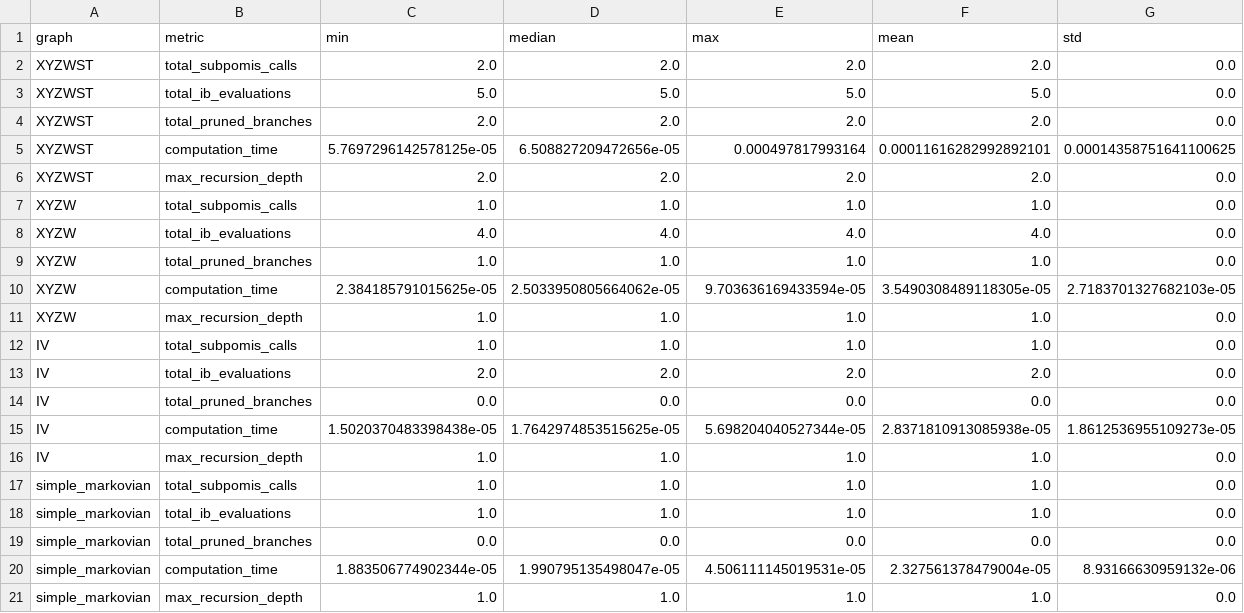
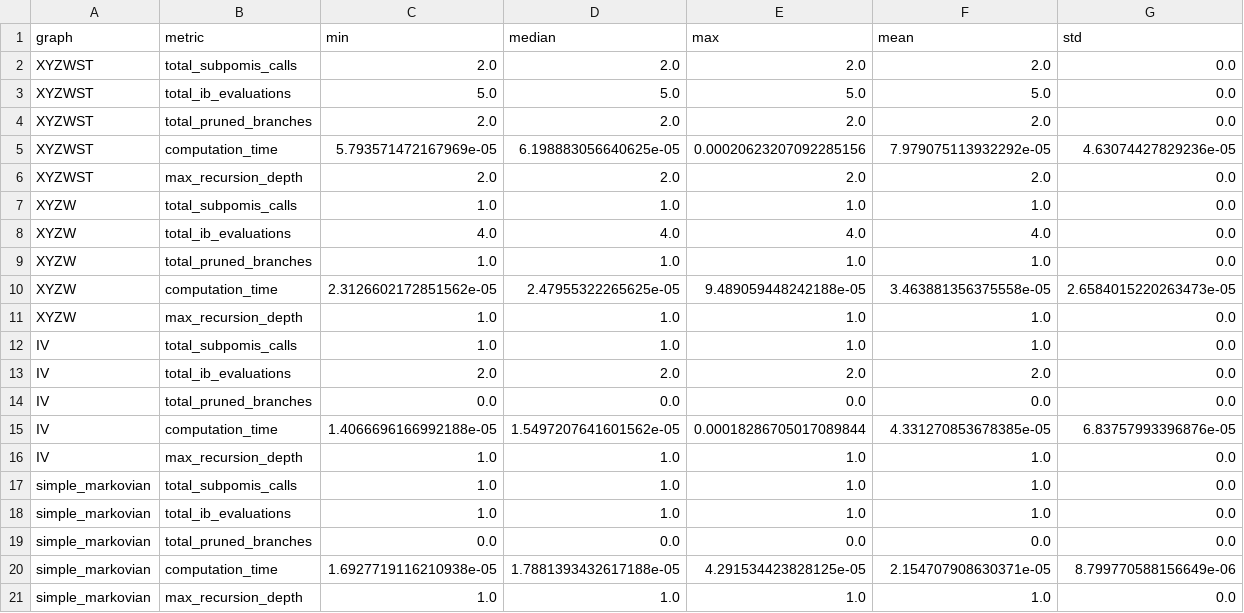
Before and after one commit to iasonsky/SCMMAB-NIPS2018, a CSV file: pomis_topological_results/pomis_topological_summary.csv, drawn as a sheet; removed rows and columns are numbered as before the commit, all else as after; the diff names each change by its address in the sheet, - before the commit and + after, or states it on an @@ line.

```diff
--- a/pomis_topological_results/pomis_topological_summary.csv
+++ b/pomis_topological_results/pomis_topological_summary.csv
-row 5: XYZWST | computation_time | 5.7697296142578125e-05 | 6.508827209472656e-05 | 0.000497817993164 | 0.00011616282992892101 | 0.00014358751641100625
+row 5: XYZWST | computation_time | 5.793571472167969e-05 | 6.198883056640625e-05 | 0.00020623207092285156 | 7.979075113932292e-05 | 4.63074427829236e-05
-row 10: XYZW | computation_time | 2.384185791015625e-05 | 2.5033950805664062e-05 | 9.703636169433594e-05 | 3.5490308489118305e-05 | 2.7183701327682103e-05
+row 10: XYZW | computation_time | 2.3126602172851562e-05 | 2.47955322265625e-05 | 9.489059448242188e-05 | 3.463881356375558e-05 | 2.6584015220263473e-05
-row 15: IV | computation_time | 1.5020370483398438e-05 | 1.7642974853515625e-05 | 5.698204040527344e-05 | 2.8371810913085938e-05 | 1.8612536955109273e-05
+row 15: IV | computation_time | 1.4066696166992188e-05 | 1.5497207641601562e-05 | 0.00018286705017089844 | 4.331270853678385e-05 | 6.83757993396876e-05
-row 20: simple_markovian | computation_time | 1.883506774902344e-05 | 1.990795135498047e-05 | 4.506111145019531e-05 | 2.327561378479004e-05 | 8.93166630959132e-06
+row 20: simple_markovian | computation_time | 1.6927719116210938e-05 | 1.7881393432617188e-05 | 4.291534423828125e-05 | 2.154707908630371e-05 | 8.799770588156649e-06
```
Also changed, not shown: pomis_topological_results/pomis_topological_results.csv, 11 other files.
